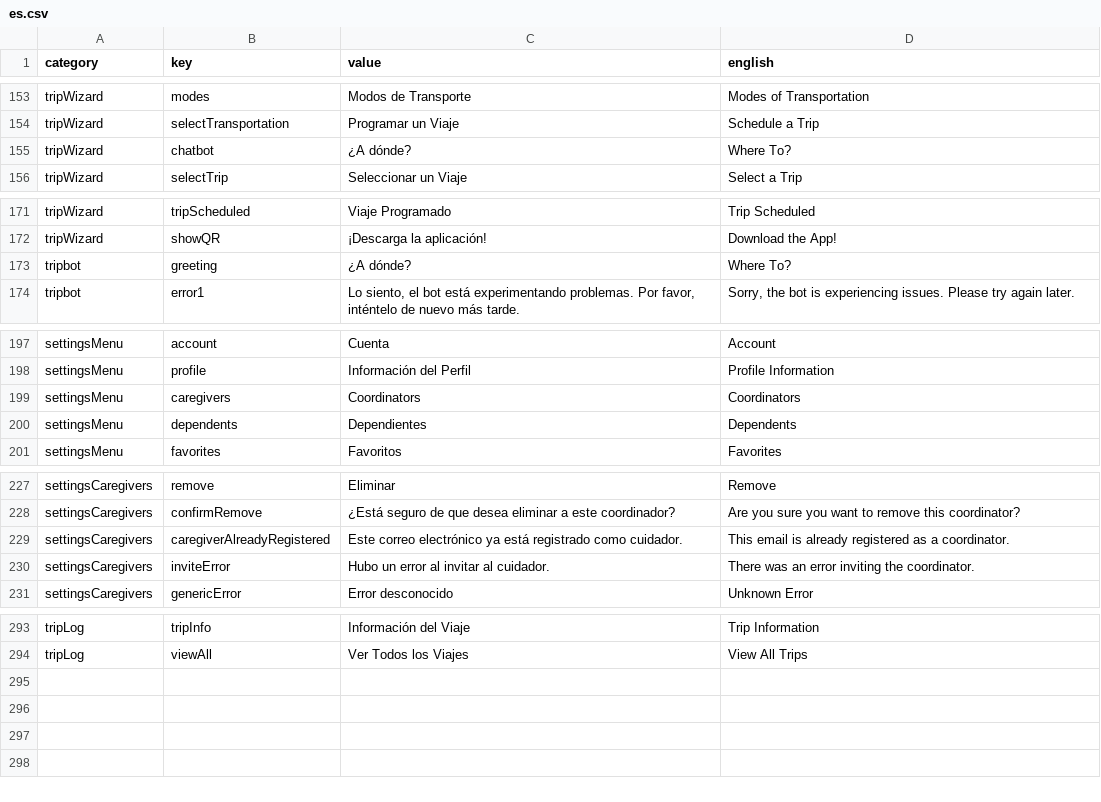
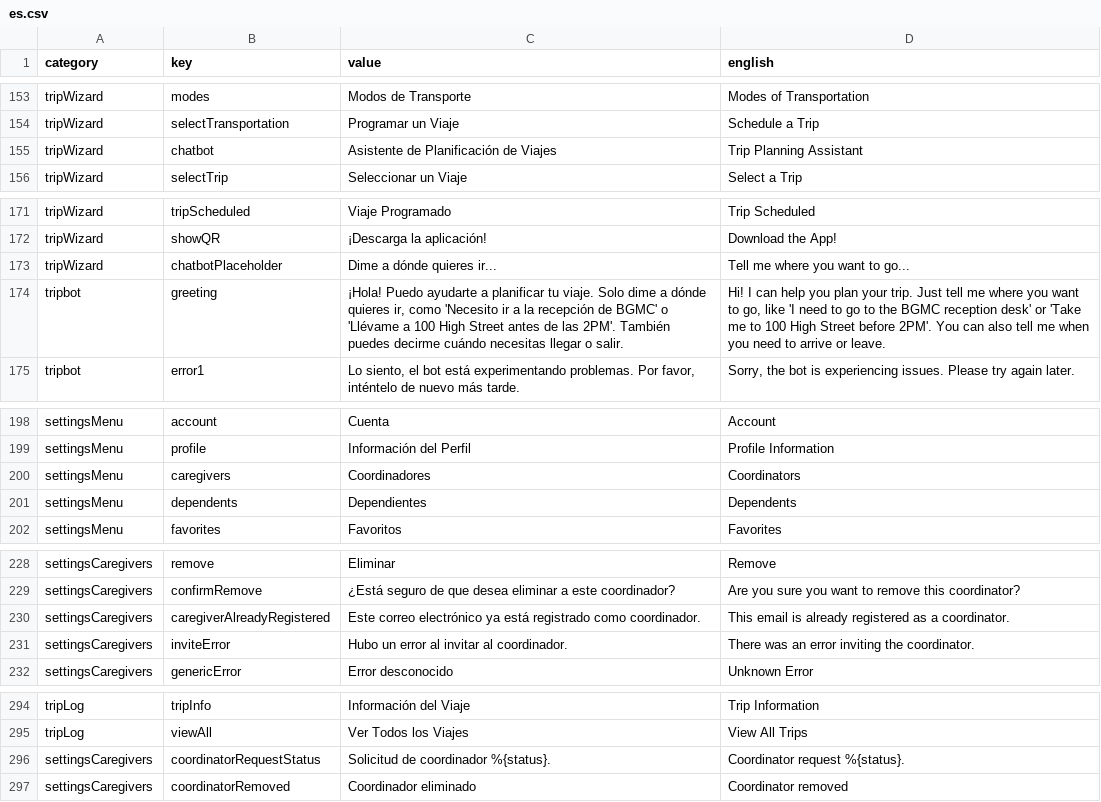
Before and after one commit to etchgis/complete-trip-web, a CSV file: _utils/es.csv, drawn as a sheet; only a part is shown, gaps mark what is left out; the diff covers the shown part only.

Commit message:
fix: coordinator translations

```diff
--- a/_utils/es.csv
+++ b/_utils/es.csv
@@ -171,3 +171,3 @@ tripWizard,modes,"Modos de Transporte","Modes of Transportation"
 tripWizard,selectTransportation,"Programar un Viaje","Schedule a Trip"
-tripWizard,chatbot,"¿A dónde?","Where To?"
+tripWizard,chatbot,"Asistente de Planificación de Viajes","Trip Planning Assistant"
 tripWizard,selectTrip,"Seleccionar un Viaje","Select a Trip"
@@ -189,3 +189,4 @@ tripWizard,tripScheduled,"Viaje Programado","Trip Scheduled"
 tripWizard,showQR,"¡Descarga la aplicación!","Download the App!"
-tripbot,greeting,"¿A dónde?","Where To?"
+tripWizard,chatbotPlaceholder,"Dime a dónde quieres ir...","Tell me where you want to go..."
+tripbot,greeting,"¡Hola! Puedo ayudarte a planificar tu viaje. Solo dime a dónde quieres ir, como 'Necesito ir a la recepción de BGMC' o 'Llévame a 100 High Street antes de las 2PM'. También puedes decirme cuándo necesitas llegar o salir.","Hi! I can help you plan your trip. Just tell me where you want to go, like 'I need to go to the BGMC reception desk' or 'Take me to 100 High Street before 2PM'. You can also tell me when you need to arrive or leave."
 tripbot,error1,"Lo siento, el bot está experimentando problemas. Por favor, inténtelo de nuevo más tarde.","Sorry, the bot is experiencing issues. Please try again later."
@@ -215,3 +216,3 @@ settingsMenu,account,"Cuenta","Account"
 settingsMenu,profile,"Información del Perfil","Profile Information"
-settingsMenu,caregivers,"Coordinators","Coordinators"
+settingsMenu,caregivers,"Coordinadores","Coordinators"
 settingsMenu,dependents,"Dependientes","Dependents"
@@ -248,4 +249,4 @@ settingsCaregivers,remove,"Eliminar","Remove"
 settingsCaregivers,confirmRemove,"¿Está seguro de que desea eliminar a este coordinador?","Are you sure you want to remove this coordinator?"
-settingsCaregivers,caregiverAlreadyRegistered,"Este correo electrónico ya está registrado como cuidador.","This email is already registered as a coordinator."
-settingsCaregivers,inviteError,"Hubo un error al invitar al cuidador.","There was an error inviting the coordinator."
+settingsCaregivers,caregiverAlreadyRegistered,"Este correo electrónico ya está registrado como coordinador.","This email is already registered as a coordinator."
+settingsCaregivers,inviteError,"Hubo un error al invitar al coordinador.","There was an error inviting the coordinator."
 settingsCaregivers,genericError,"Error desconocido","Unknown Error"
@@ -342 +343,3 @@ tripLog,tripInfo,"Información del Viaje","Trip Information"
 tripLog,viewAll,"Ver Todos los Viajes","View All Trips"
+settingsCaregivers,coordinatorRequestStatus,"Solicitud de coordinador %{status}.","Coordinator request %{status}."
+settingsCaregivers,coordinatorRemoved,"Coordinador eliminado","Coordinator removed"
```
Also changed, not shown: 1 edited cell elsewhere in this file, 3 other files.
